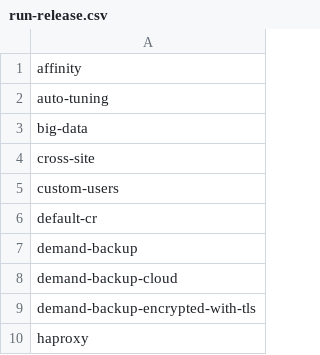
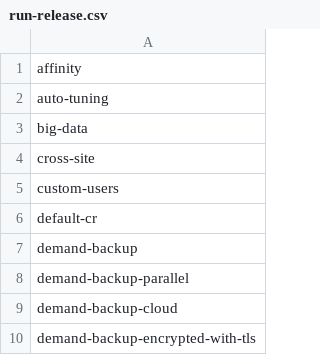
Before and after one commit to percona/percona-xtradb-cluster-operator, a CSV file: e2e-tests/run-release.csv, drawn as a sheet; only a part is shown; the shorter side is filled out with more unchanged rows.

```diff
--- a/e2e-tests/run-release.csv
+++ b/e2e-tests/run-release.csv
@@ -7,2 +7,3 @@ default-cr
 demand-backup
+demand-backup-parallel
 demand-backup-cloud
```
Also changed, not shown: e2e-tests/run-pr.csv, 17 other files.
